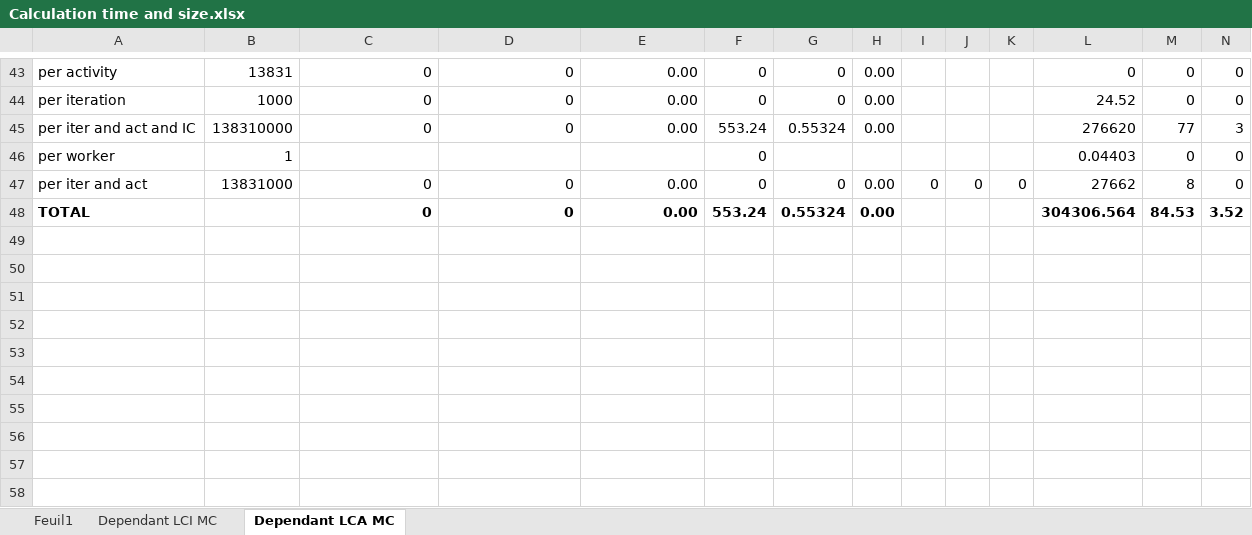
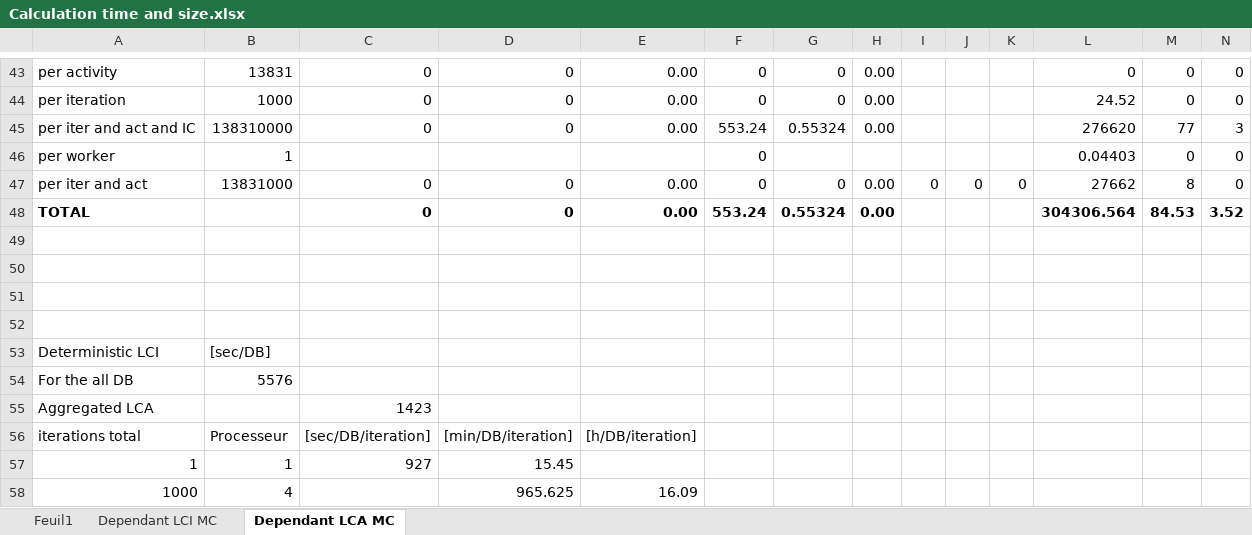
Before and after one commit to laurepatou/Monte-Carlo, an Excel workbook: Calculation time and size.xlsx, sheet Dependant LCA MC, drawn as a sheet; only a part is shown, gaps mark what is left out; values as stored, in another font and other column widths than the file's, no borders; rows hold the shown columns only; the diff names each change by its address in the sheet, - before the commit and + after, or states it on an @@ line.

```diff
--- a/Calculation time and size.xlsx (sheet Dependant LCA MC)
+++ b/Calculation time and size.xlsx (sheet Dependant LCA MC)
+row 49: (empty)
+row 50: (empty)
+row 51: (empty)
+row 52: (empty)
+row 53: Deterministic LCI | [sec/DB]
+row 54: For the all DB | 5576
+row 55: Aggregated LCA |  | 1423
+row 56: iterations total | Processeur | [sec/DB/iteration] | [min/DB/iteration] | [h/DB/iteration]
+row 57: 1 | 1 | 927 | 15.45
+row 58: 1000 | 4 |  | 965.625 | 16.09
```
Also changed, not shown: sheet Dependant LCI MC, 5 other files.
